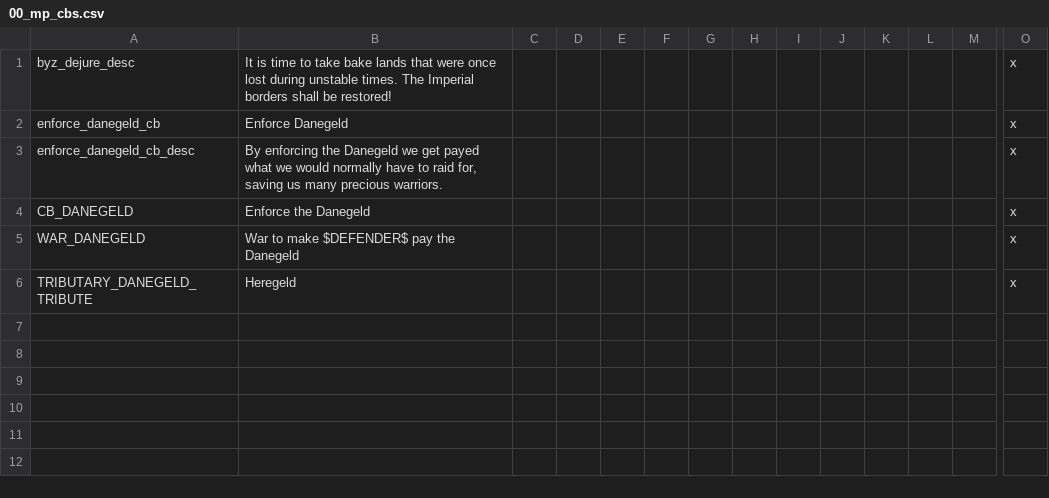
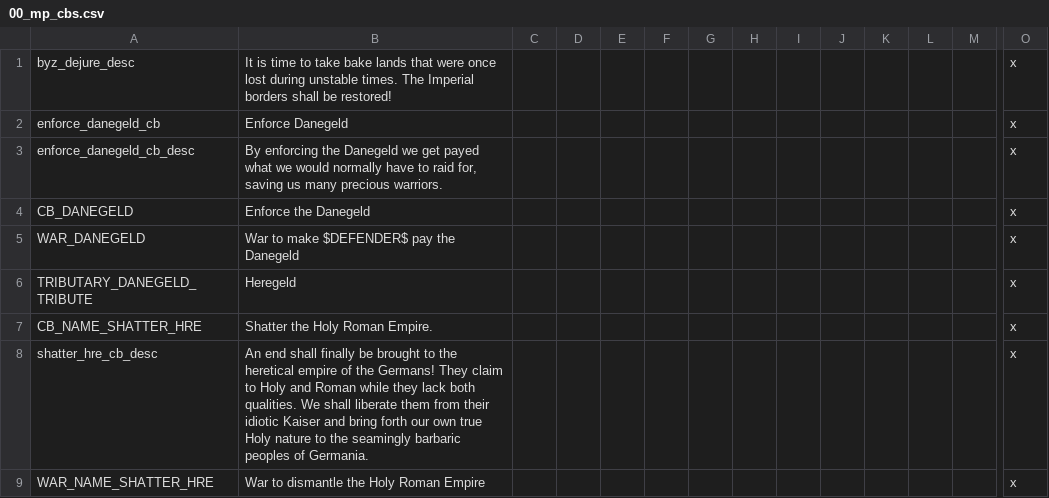
Before and after one commit to Stripedscumbag/striped_mp, a CSV file: localisation/00_mp_cbs.csv, drawn as a sheet; only a part is shown, gaps mark what is left out; rows hold the shown columns only; the diff names each change by its address in the sheet, - before the commit and + after, or states it on an @@ line.

```diff
--- a/localisation/00_mp_cbs.csv
+++ b/localisation/00_mp_cbs.csv
+row 7: CB_NAME_SHATTER_HRE | Shatter the Holy Roman Empire. |  |  |  |  |  |  |  |  |  |  |  | x
+row 8: shatter_hre_cb_desc | An end shall finally be brought to the heretical empire of the Germans! They claim to Holy and Roman while they lack both qualities. We shall liberate them from their idiotic Kaiser and bring forth our own true Holy nature to the seamingly barbaric peoples of Germania. |  |  |  |  |  |  |  |  |  |  |  | x
+row 9: WAR_NAME_SHATTER_HRE | War to dismantle the Holy Roman Empire |  |  |  |  |  |  |  |  |  |  |  | x
```
Also changed, not shown: localisation/00_formables.csv, localisation/00_mp_decisions.csv, 24 other files.
